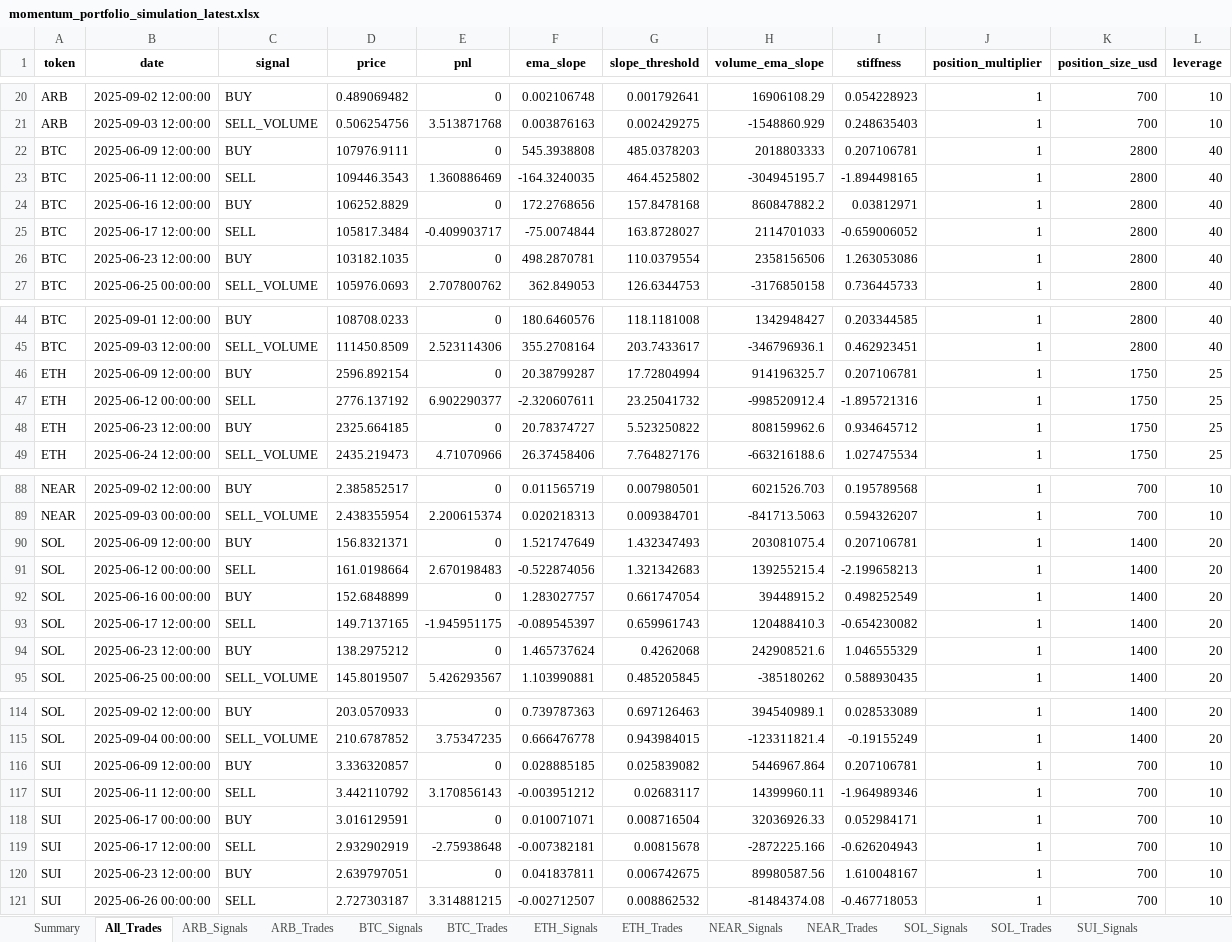
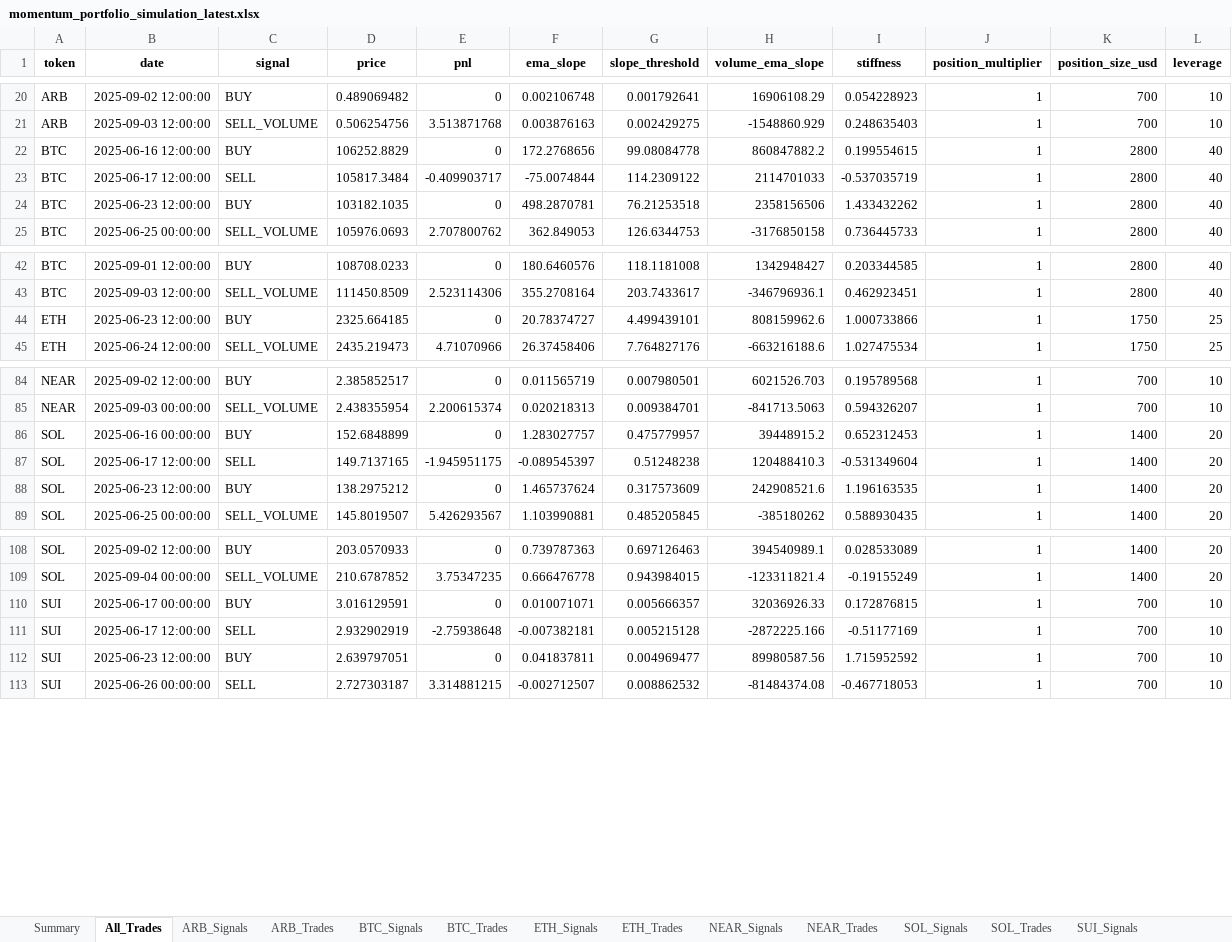
Before and after one commit to davidoguarin/Momentum-EMA_Differentials, an Excel workbook: results/momentum_portfolio_simulation_latest.xlsx, sheet All_Trades, drawn as a sheet; only a part is shown, gaps mark what is left out; values as stored, in another font and other column widths than the file's, no borders; removed rows and columns are numbered as before the commit, all else as after; the diff covers the shown part only; the diff names each change by its address in the sheet, - before the commit and + after, or states it on an @@ line.

```diff
--- a/results/momentum_portfolio_simulation_latest.xlsx (sheet All_Trades)
+++ b/results/momentum_portfolio_simulation_latest.xlsx (sheet All_Trades)
-row 22: BTC | 2025-06-09 12:00:00 | BUY | 107976.9111 | 0 | 545.3938808 | 485.0378203 | 2018803333 | 0.207106781 | 1 | 2800 | 40
-row 23: BTC | 2025-06-11 12:00:00 | SELL | 109446.3543 | 1.360886469 | -164.3240035 | 464.4525802 | -304945195.7 | -1.894498165 | 1 | 2800 | 40
-G22 (slope_threshold): 157.8478168
+G22 (slope_threshold): 99.08084778
-I22 (stiffness): 0.03812971
+I22 (stiffness): 0.199554615
-G23 (slope_threshold): 163.8728027
+G23 (slope_threshold): 114.2309122
-I23 (stiffness): -0.659006052
+I23 (stiffness): -0.537035719
-G24 (slope_threshold): 110.0379554
+G24 (slope_threshold): 76.21253518
-I24 (stiffness): 1.263053086
+I24 (stiffness): 1.433432262
-row 46: ETH | 2025-06-09 12:00:00 | BUY | 2596.892154 | 0 | 20.38799287 | 17.72804994 | 914196325.7 | 0.207106781 | 1 | 1750 | 25
-row 47: ETH | 2025-06-12 00:00:00 | SELL | 2776.137192 | 6.902290377 | -2.320607611 | 23.25041732 | -998520912.4 | -1.895721316 | 1 | 1750 | 25
-G44 (slope_threshold): 5.523250822
+G44 (slope_threshold): 4.499439101
-I44 (stiffness): 0.934645712
+I44 (stiffness): 1.000733866
-row 90: SOL | 2025-06-09 12:00:00 | BUY | 156.8321371 | 0 | 1.521747649 | 1.432347493 | 203081075.4 | 0.207106781 | 1 | 1400 | 20
-row 91: SOL | 2025-06-12 00:00:00 | SELL | 161.0198664 | 2.670198483 | -0.522874056 | 1.321342683 | 139255215.4 | -2.199658213 | 1 | 1400 | 20
-G86 (slope_threshold): 0.661747054
+G86 (slope_threshold): 0.475779957
-I86 (stiffness): 0.498252549
+I86 (stiffness): 0.652312453
-G87 (slope_threshold): 0.659961743
+G87 (slope_threshold): 0.51248238
-I87 (stiffness): -0.654230082
+I87 (stiffness): -0.531349604
-G88 (slope_threshold): 0.4262068
+G88 (slope_threshold): 0.317573609
-I88 (stiffness): 1.046555329
+I88 (stiffness): 1.196163535
-row 116: SUI | 2025-06-09 12:00:00 | BUY | 3.336320857 | 0 | 0.028885185 | 0.025839082 | 5446967.864 | 0.207106781 | 1 | 700 | 10
-row 117: SUI | 2025-06-11 12:00:00 | SELL | 3.442110792 | 3.170856143 | -0.003951212 | 0.02683117 | 14399960.11 | -1.964989346 | 1 | 700 | 10
-G110 (slope_threshold): 0.008716504
+G110 (slope_threshold): 0.005666357
-I110 (stiffness): 0.052984171
+I110 (stiffness): 0.172876815
-G111 (slope_threshold): 0.00815678
+G111 (slope_threshold): 0.005215128
-I111 (stiffness): -0.626204943
+I111 (stiffness): -0.51177169
-G112 (slope_threshold): 0.006742675
+G112 (slope_threshold): 0.004969477
-I112 (stiffness): 1.610048167
+I112 (stiffness): 1.715952592
```
Also changed, not shown: 2 added rows and 44 edited cells elsewhere in this sheet, sheet ETH_Signals, sheet SOL_Signals, sheet BTC_Signals, sheet SUI_Signals, sheet NEAR_Signals, sheet ARB_Signals, 11 more sheets, 5 other files.
